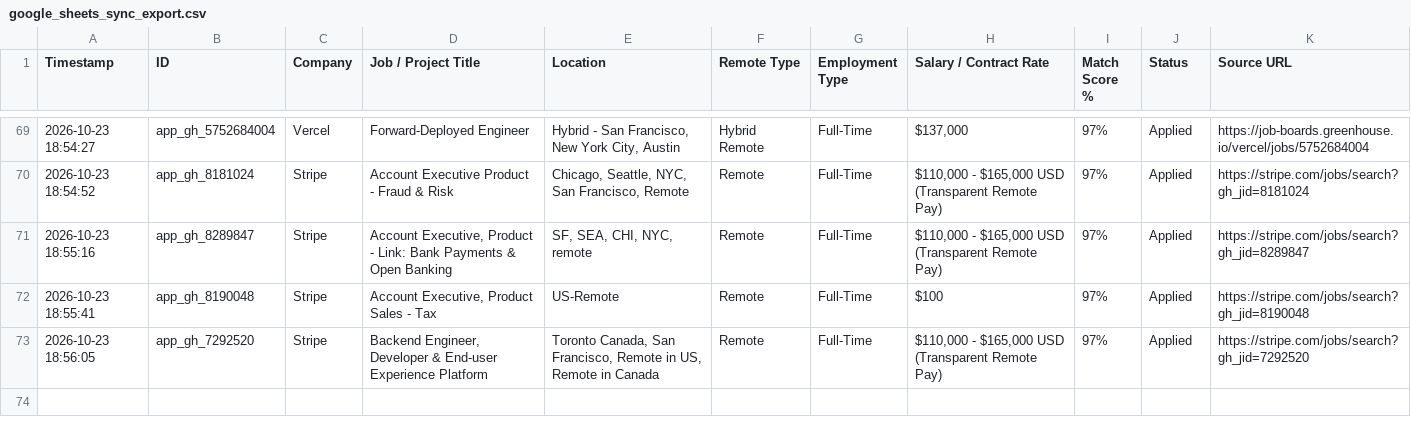
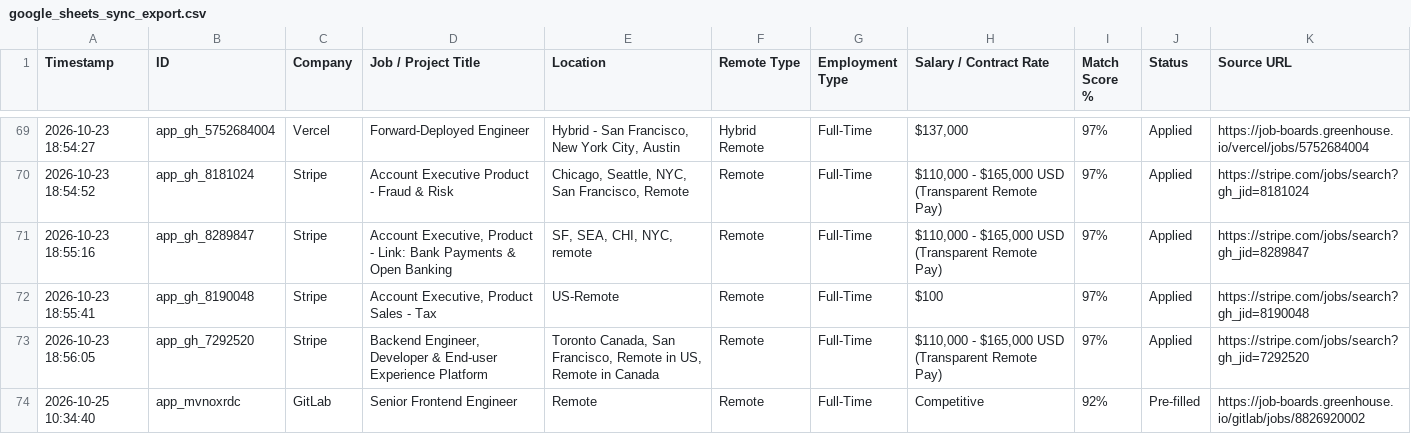
Before and after one commit to Cipher-Vortex/Job-Application-Automation, a CSV file: data/google_sheets_sync_export.csv, drawn as a sheet; only a part is shown, gaps mark what is left out; the diff names each change by its address in the sheet, - before the commit and + after, or states it on an @@ line.

```diff
--- a/data/google_sheets_sync_export.csv
+++ b/data/google_sheets_sync_export.csv
+row 74: 2026-10-25 10:34:40 | app_mvnoxrdc | GitLab | Senior Frontend Engineer | Remote | Remote | Full-Time | Competitive | 92% | Pre-filled | https://job-boards.greenhouse.io/gitlab/jobs/8826920002
```
Also changed, not shown: job_applications_tracker.csv, 14 other files.
